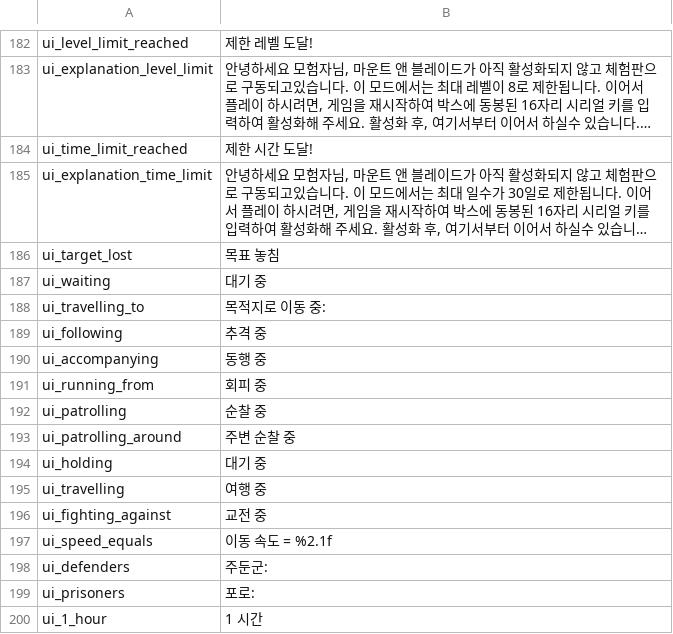
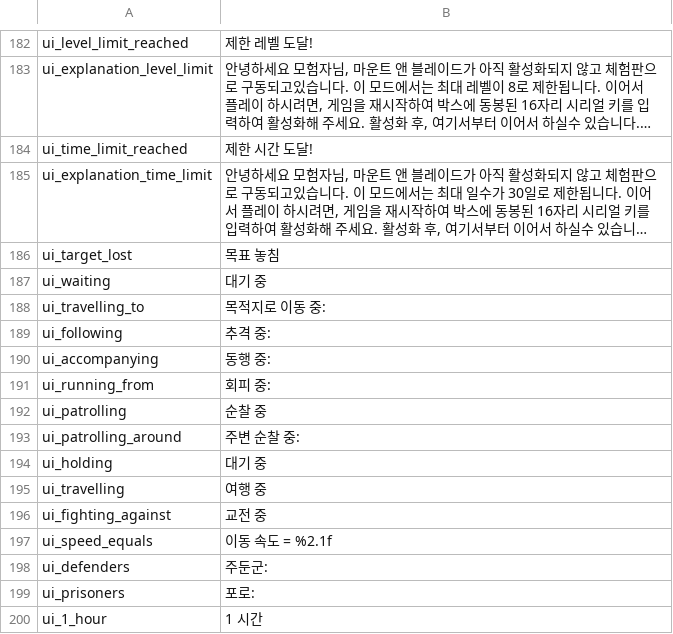
Before and after one commit to 21garam/MB_VikingConquest_R_Korean, a CSV file: languages/en/ui.csv, drawn as a sheet; only a part is shown, gaps mark what is left out; long unchanged cells end in ….

Commit message:
전략맵의 군대 상태 텍스트 수정

```diff
--- a/languages/en/ui.csv
+++ b/languages/en/ui.csv
@@ -188,7 +188,7 @@ ui_waiting|대기 중
 ui_travelling_to|목적지로 이동 중:
-ui_following|추격 중
-ui_accompanying|동행 중
-ui_running_from|회피 중
+ui_following|추격 중:
+ui_accompanying|동행 중:
+ui_running_from|회피 중:
 ui_patrolling|순찰 중
-ui_patrolling_around|주변 순찰 중
+ui_patrolling_around|주변 순찰 중:
 ui_holding|대기 중
```
